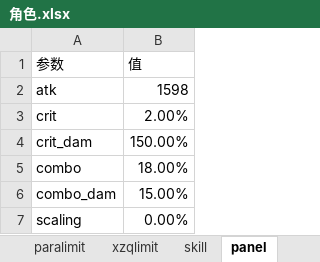
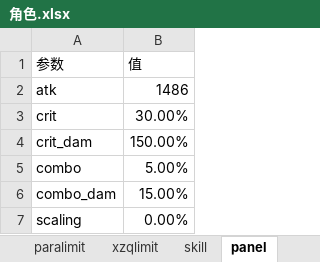
Before and after one commit to CCXXXI/re-zero-calculator, an Excel workbook: 角色.xlsx, sheet panel, drawn as a sheet; values as stored, in another font and other column widths than the file's, no borders; the diff names each change by its address in the sheet, - before the commit and + after, or states it on an @@ line.

```diff
--- a/角色.xlsx (sheet panel)
+++ b/角色.xlsx (sheet panel)
-B2 (值): 1598
+B2 (值): 1486
-B3 (值): 2.00%
+B3 (值): 30.00%
-B5 (值): 18.00%
+B5 (值): 5.00%
```
Also changed, not shown: sheet 技能面板, sheet 功能面板, sheet skill, sheet 基础面板, sheet mfq, sheet 魔法器面板, 4 more sheets, other sheet tabs, formulas that keep their value, 11 other files.
